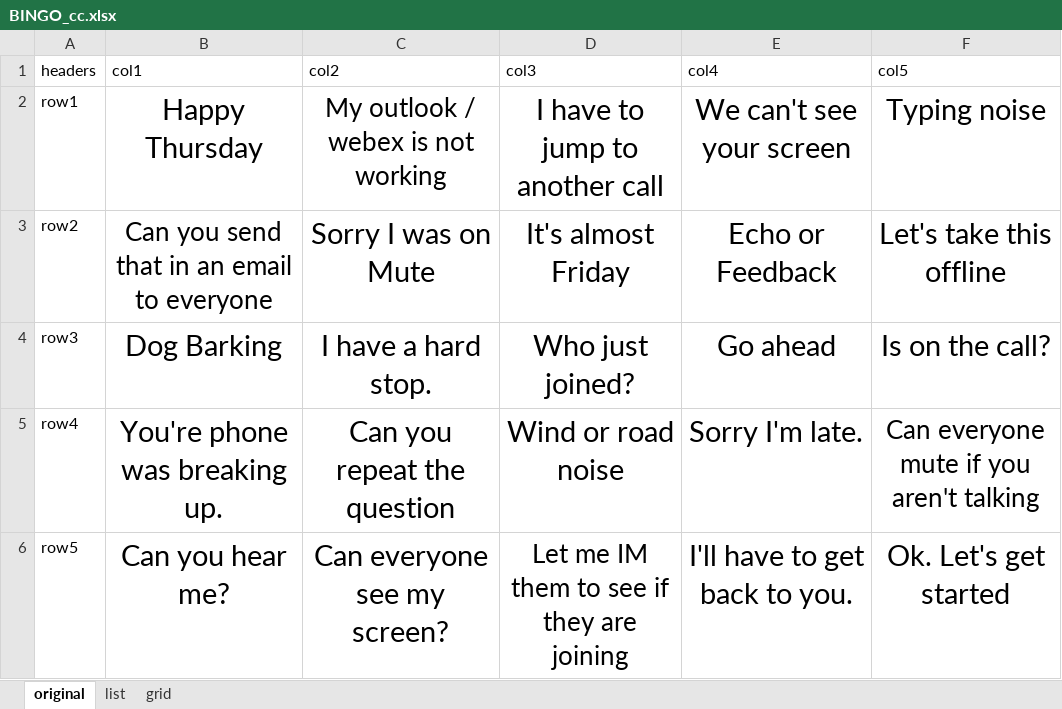
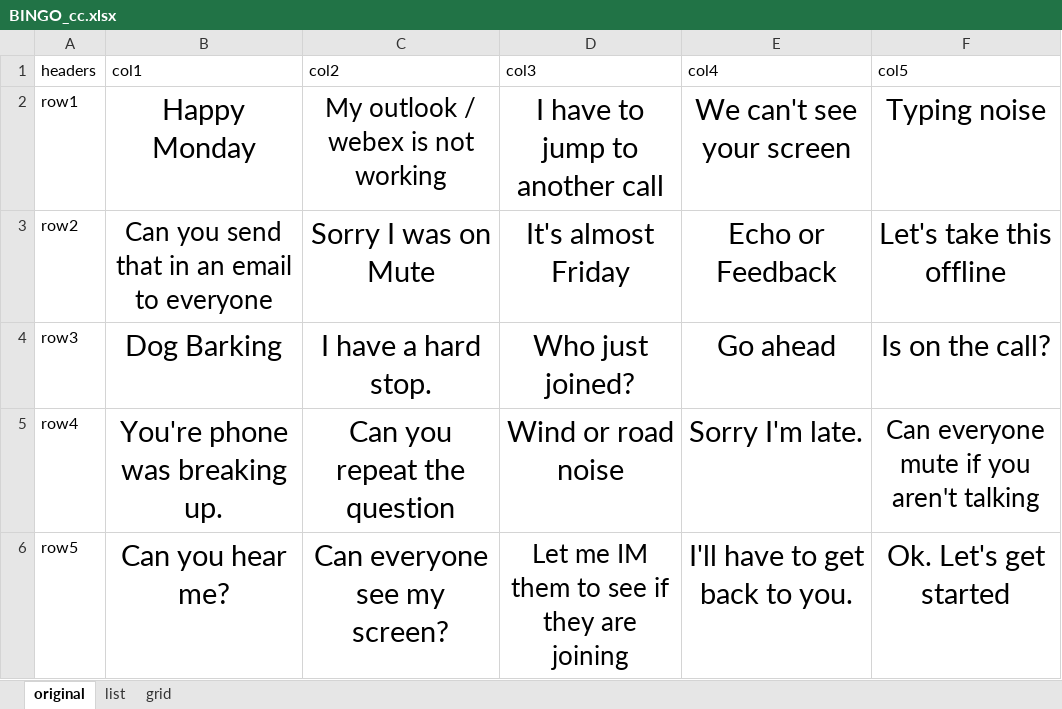
Before and after one commit to CharlieCulp/conference-call-bingo, an Excel workbook: BINGO_cc.xlsx, sheet original, drawn as a sheet; values as stored, in another font and other column widths than the file's, no borders; the diff names each change by its address in the sheet, - before the commit and + after, or states it on an @@ line.

```diff
--- a/BINGO_cc.xlsx (sheet original)
+++ b/BINGO_cc.xlsx (sheet original)
-B2 (col1): Happy Thursday
+B2 (col1): Happy Monday
```
Also changed, not shown: sheet list, 1 other file.
